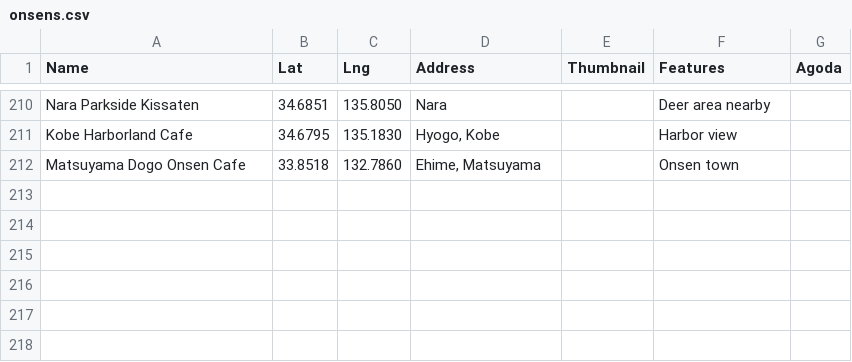
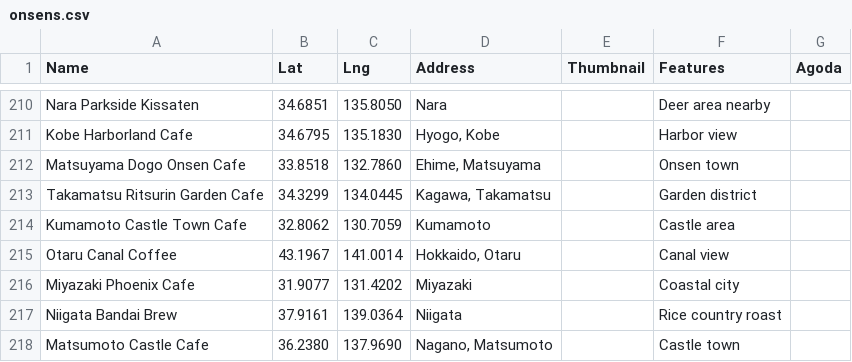
Before and after one commit to starful/okonsen, a CSV file: script/csv/onsens.csv, drawn as a sheet; only a part is shown, gaps mark what is left out.

```diff
--- a/script/csv/onsens.csv
+++ b/script/csv/onsens.csv
@@ -212 +212,7 @@ Kobe Harborland Cafe,34.6795,135.1830,"Hyogo, Kobe",,Harbor view,
 Matsuyama Dogo Onsen Cafe,33.8518,132.7860,"Ehime, Matsuyama",,Onsen town,
+Takamatsu Ritsurin Garden Cafe,34.3299,134.0445,"Kagawa, Takamatsu",,Garden district,
+Kumamoto Castle Town Cafe,32.8062,130.7059,Kumamoto,,Castle area,
+Otaru Canal Coffee,43.1967,141.0014,"Hokkaido, Otaru",,Canal view,
+Miyazaki Phoenix Cafe,31.9077,131.4202,Miyazaki,,Coastal city,
+Niigata Bandai Brew,37.9161,139.0364,Niigata,,Rice country roast,
+Matsumoto Castle Cafe,36.2380,137.9690,"Nagano, Matsumoto",,Castle town,
```
Also changed, not shown: 24 other files.
